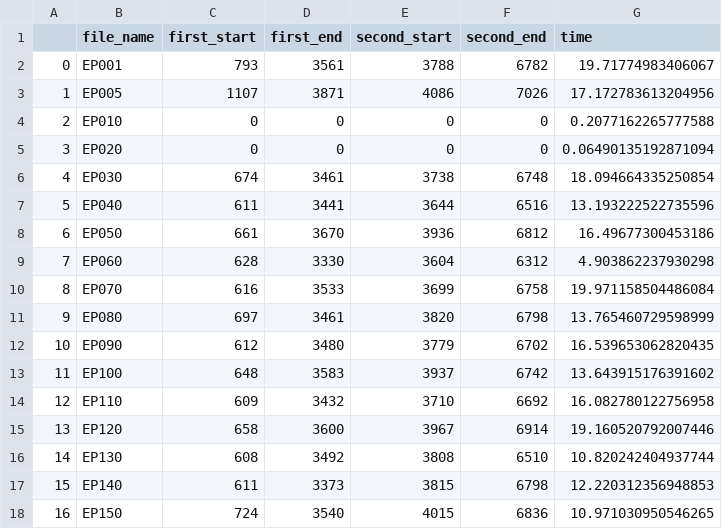
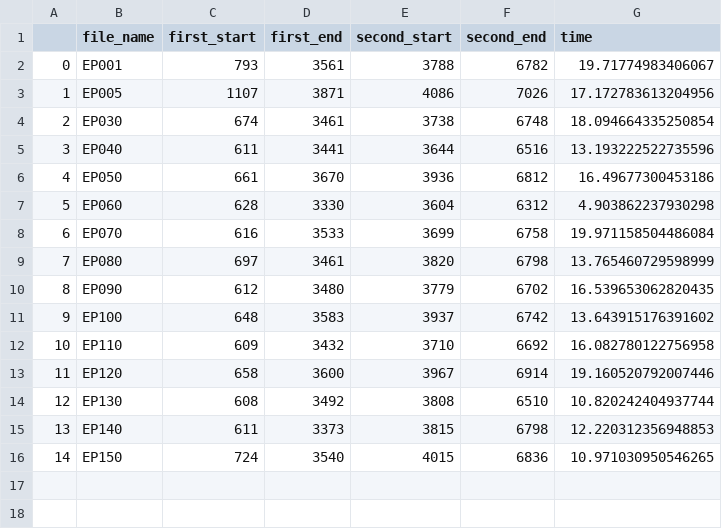
Before and after one commit to seven05/cj-intern, a CSV file: PARK/soccer_edit3/predict_fix.csv, drawn as a sheet; removed rows and columns are numbered as before the commit, all else as after; the diff names each change by its address in the sheet, - before the commit and + after, or states it on an @@ line.

```diff
--- a/PARK/soccer_edit3/predict_fix.csv
+++ b/PARK/soccer_edit3/predict_fix.csv
-row 4: 2 | EP010 | 0 | 0 | 0 | 0 | 0.2077162265777588
-row 5: 3 | EP020 | 0 | 0 | 0 | 0 | 0.06490135192871094
@@ column A renumbered from row 4 down @@
```
Also changed, not shown: PARK/soccer_edit3/result_fix.csv.
